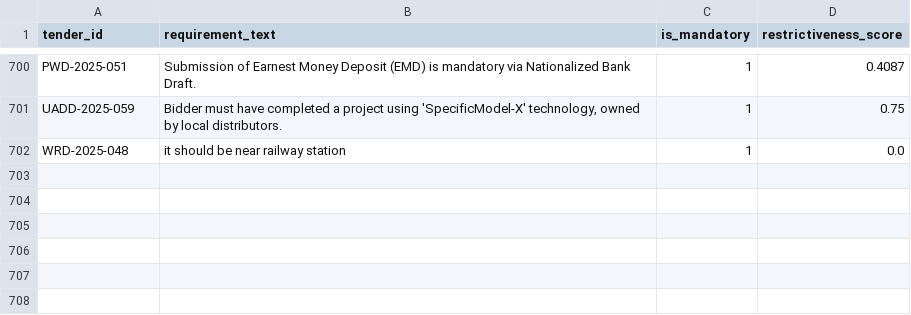
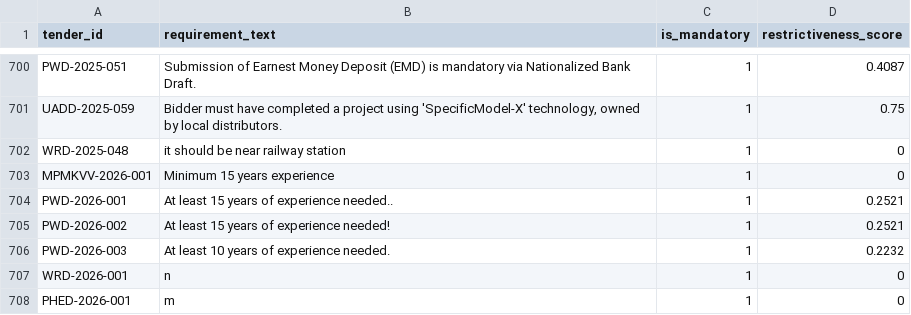
Before and after one commit to ankitsingh138/ai_fraud_detection_hack_delhi, a CSV file: data/tender_specifications.csv, drawn as a sheet; only a part is shown, gaps mark what is left out; the diff names each change by its address in the sheet, - before the commit and + after, or states it on an @@ line.

```diff
--- a/data/tender_specifications.csv
+++ b/data/tender_specifications.csv
-D702 (restrictiveness_score): 0.0
+D702 (restrictiveness_score): 0
+row 703: MPMKVV-2026-001 | Minimum 15 years experience | 1 | 0
+row 704: PWD-2026-001 | At least 15 years of experience needed.. | 1 | 0.2521
+row 705: PWD-2026-002 | At least 15 years of experience needed! | 1 | 0.2521
+row 706: PWD-2026-003 | At least 10 years of experience needed. | 1 | 0.2232
+row 707: WRD-2026-001 | n | 1 | 0
+row 708: PHED-2026-001 | m | 1 | 0
```
Also changed, not shown: 15 other files.
